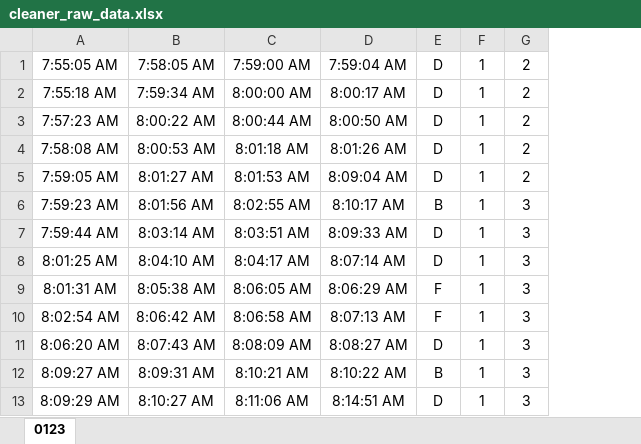
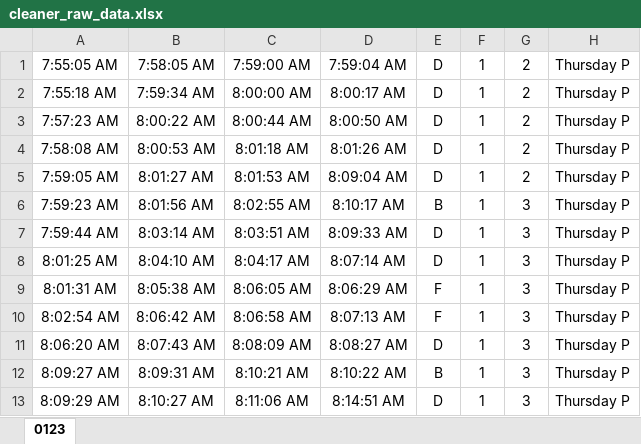
Before and after one commit to j-on-son/Data, an Excel workbook: ISyE3803/DancingGoats/cleaner_raw_data.xlsx, sheet 0123, drawn as a sheet; only a part is shown; values as stored, in another font and other column widths than the file's, no borders; the diff names each change by its address in the sheet, - before the commit and + after, or states it on an @@ line.

Commit message:
Add files via upload

```diff
--- a/ISyE3803/DancingGoats/cleaner_raw_data.xlsx (sheet 0123)
+++ b/ISyE3803/DancingGoats/cleaner_raw_data.xlsx (sheet 0123)
+column H, rows 1-13: all Thursday P
```
